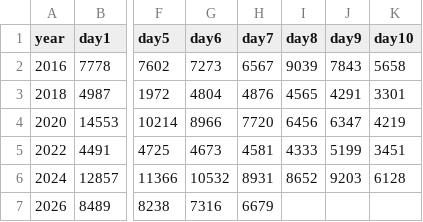
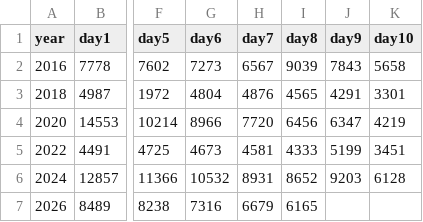
Before and after one commit to cldwalker/durham-early-vote-race, a CSV file: early-vote-counts.csv, drawn as a sheet; only a part is shown, gaps mark what is left out; the diff names each change by its address in the sheet, - before the commit and + after, or states it on an @@ line.

Commit message:
actual day 8

```diff
--- a/early-vote-counts.csv
+++ b/early-vote-counts.csv
-I7 (day8): (empty)
+I7 (day8): 6165
```
